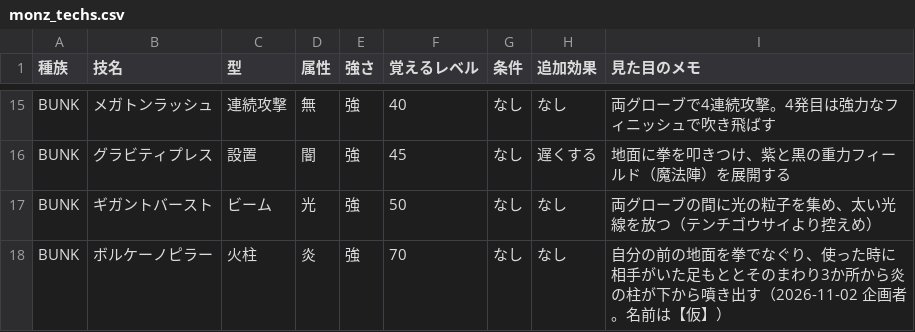
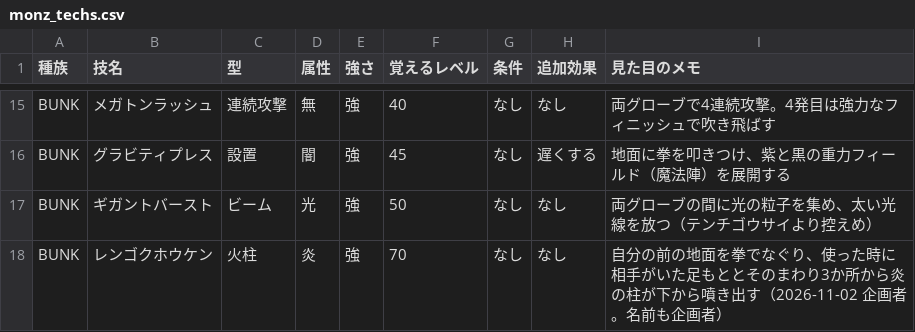
Before and after one commit to thursdayla-droid/Monz-game, a CSV file: data/monz_techs.csv, drawn as a sheet; only a part is shown, gaps mark what is left out.

```diff
--- a/data/monz_techs.csv
+++ b/data/monz_techs.csv
@@ -17,2 +17,2 @@ BUNK,グラビティプレス,設置,闇,強,45,なし,遅くする,地面に拳
 BUNK,ギガントバースト,ビーム,光,強,50,なし,なし,両グローブの間に光の粒子を集め、太い光線を放つ（テンチゴウサイより控えめ）
-BUNK,ボルケーノピラー,火柱,炎,強,70,なし,なし,自分の前の地面を拳でなぐり、使った時に相手がいた足もととそのまわり3か所から炎の柱が下から噴き出す（2026-11-02 企画者。名前は【仮】）
+BUNK,レンゴクホウケン,火柱,炎,強,70,なし,なし,自分の前の地面を拳でなぐり、使った時に相手がいた足もととそのまわり3か所から炎の柱が下から噴き出す（2026-11-02 企画者。名前も企画者）
```
Also changed, not shown: 3 other files.
